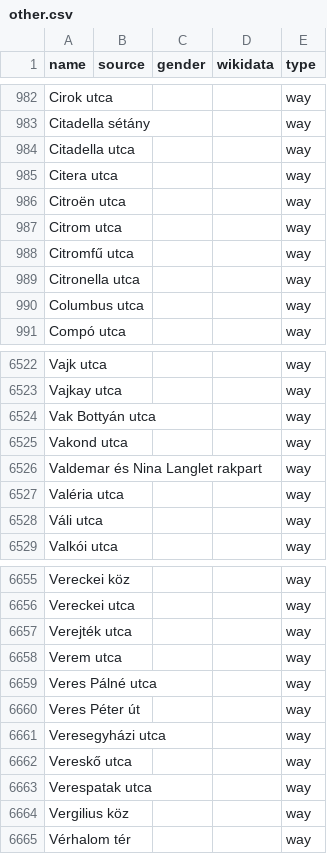
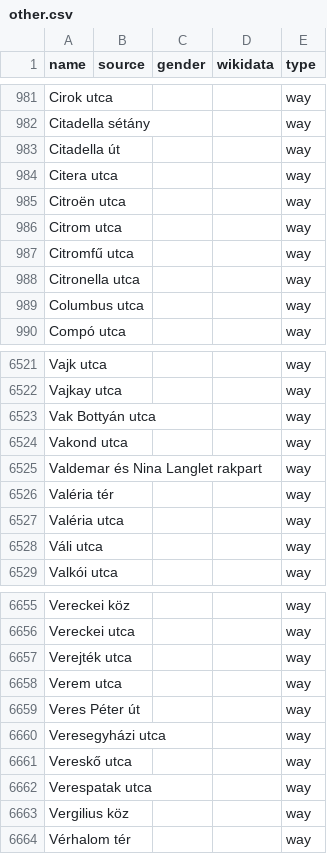
Before and after one commit to EqualStreetNames/equalstreetnames-budapest, a CSV file: data/other.csv, drawn as a sheet; only a part is shown, gaps mark what is left out; removed rows and columns are numbered as before the commit, all else as after; the diff covers the shown part only; the diff names each change by its address in the sheet, - before the commit and + after, or states it on an @@ line.

```diff
--- a/data/other.csv
+++ b/data/other.csv
-A983 (name): Citadella utca
+A983 (name): Citadella út
+row 6526: Valéria tér |  |  |  | way
-row 6659: Veres Pálné utca |  |  |  | way
```
Also changed, not shown: 2 added rows and 3 removed rows elsewhere in this file, data/gender.csv, 3 other files.
